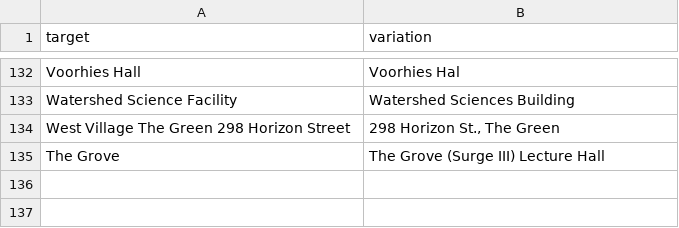
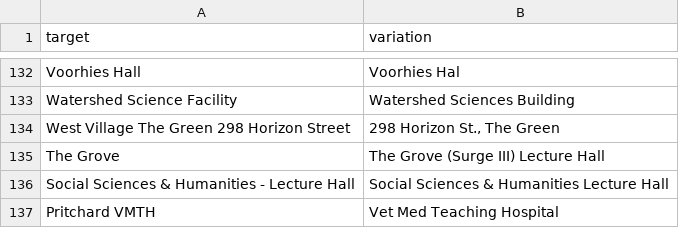
Before and after one commit to datalab-dev/covid_worksite_exposure, a CSV file: data/building_dictionary.csv, drawn as a sheet; only a part is shown, gaps mark what is left out; the diff names each change by its address in the sheet, - before the commit and + after, or states it on an @@ line.

Commit message:
Update building_dictionary.csv

```diff
--- a/data/building_dictionary.csv
+++ b/data/building_dictionary.csv
+row 136: Social Sciences & Humanities - Lecture Hall | Social Sciences & Humanities Lecture Hall
+row 137: Pritchard VMTH | Vet Med Teaching Hospital
```
